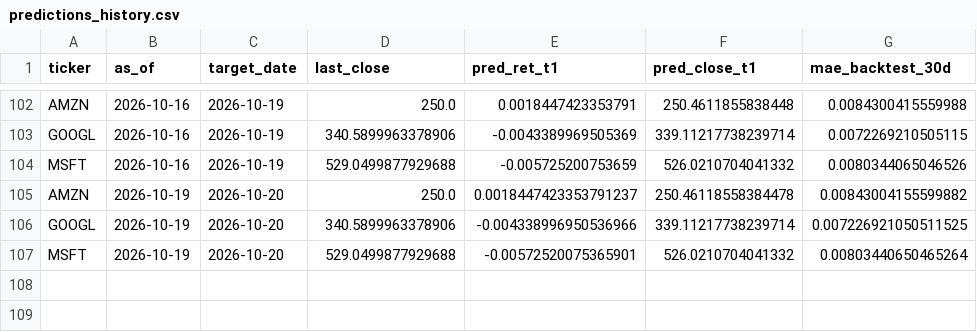
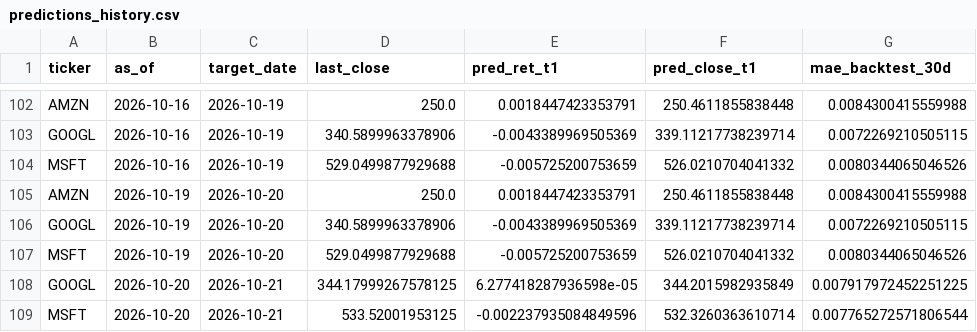
Before and after one commit to Pipe199x/StockSentinel, a CSV file: docs/data/history/predictions_history.csv, drawn as a sheet; only a part is shown, gaps mark what is left out.

```diff
--- a/docs/data/history/predictions_history.csv
+++ b/docs/data/history/predictions_history.csv
@@ -104,4 +104,6 @@ GOOGL,2026-10-16,2026-10-19,340.5899963378906,-0.0043389969505369,339.1121773823
 MSFT,2026-10-16,2026-10-19,529.0499877929688,-0.005725200753659,526.0210704041332,0.0080344065046526
-AMZN,2026-10-19,2026-10-20,250.0,0.0018447423353791237,250.46118558384478,0.00843004155599882
-GOOGL,2026-10-19,2026-10-20,340.5899963378906,-0.004338996950536966,339.11217738239714,0.007226921050511525
-MSFT,2026-10-19,2026-10-20,529.0499877929688,-0.00572520075365901,526.0210704041332,0.00803440650465264
+AMZN,2026-10-19,2026-10-20,250.0,0.0018447423353791,250.4611855838448,0.0084300415559988
+GOOGL,2026-10-19,2026-10-20,340.5899963378906,-0.0043389969505369,339.11217738239714,0.0072269210505115
+MSFT,2026-10-19,2026-10-20,529.0499877929688,-0.005725200753659,526.0210704041332,0.0080344065046526
+GOOGL,2026-10-20,2026-10-21,344.17999267578125,6.277418287936598e-05,344.2015982935849,0.007917972452251225
+MSFT,2026-10-20,2026-10-21,533.52001953125,-0.002237935084849596,532.3260363610714,0.007765272571806544
```
Also changed, not shown: 4 other files.
